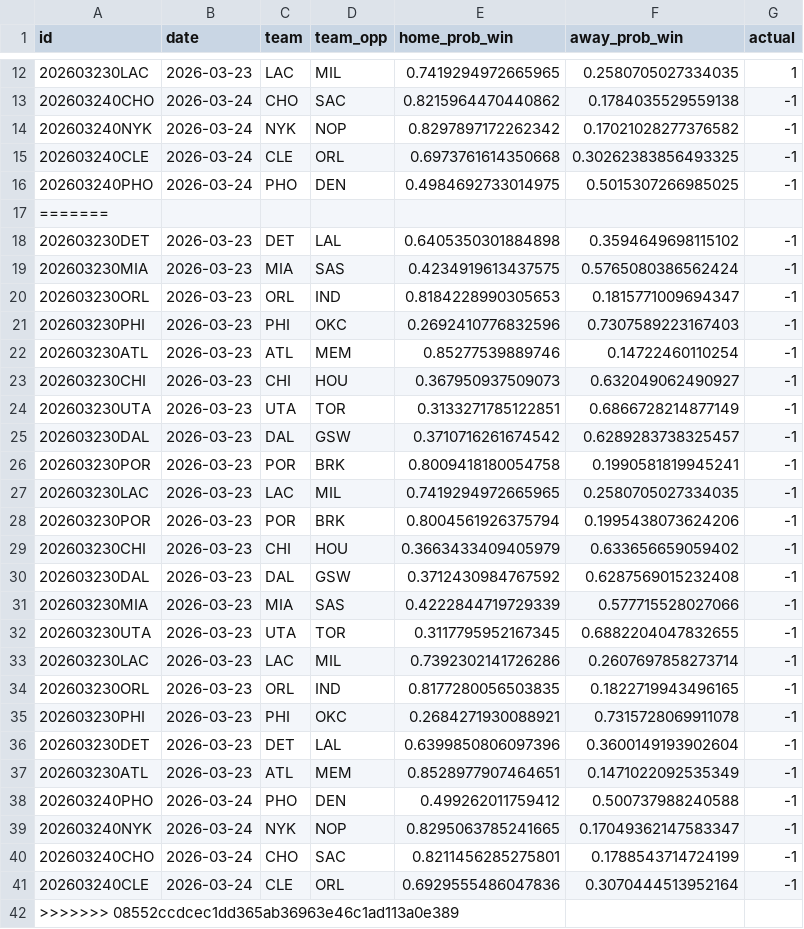
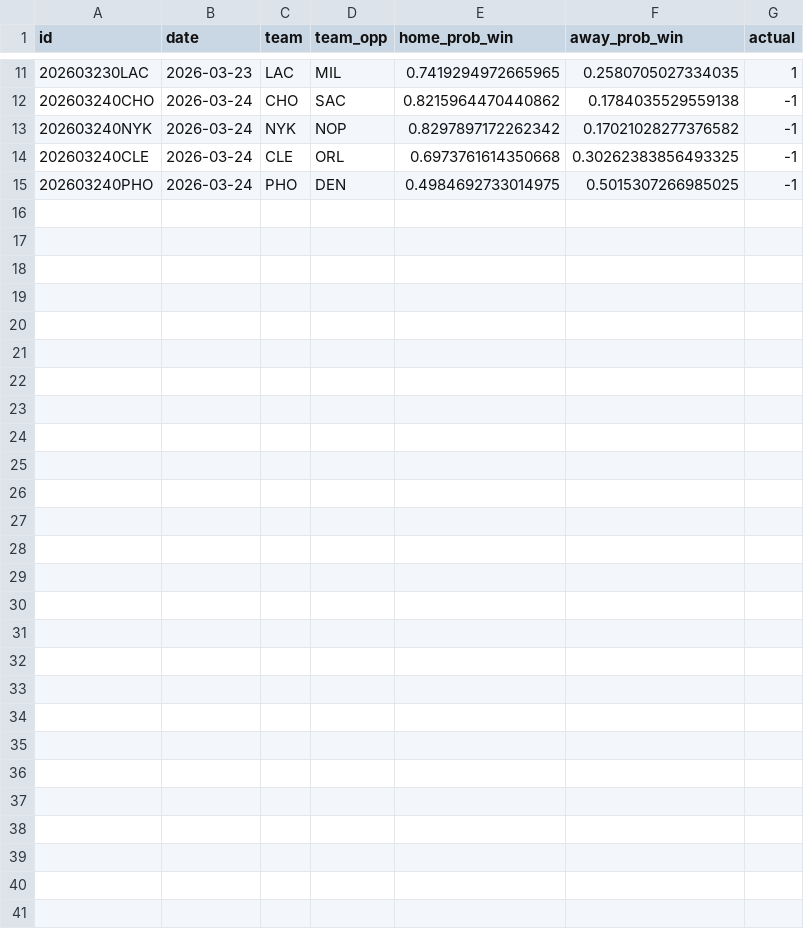
Before and after one commit to RaresPetrisor22/predicting-nba-games-ml, a CSV file: data/predictions.csv, drawn as a sheet; only a part is shown, gaps mark what is left out; the diff covers the shown part only.

Commit message:
updated data

```diff
--- a/data/predictions.csv
+++ b/data/predictions.csv
@@ -16,27 +15 @@ id,date,team,team_opp,home_prob_win,away_prob_win,actual
 202603240PHO,2026-03-24,PHO,DEN,0.4984692733014975,0.5015307266985025,-1
-=======
-202603230DET,2026-03-23,DET,LAL,0.6405350301884898,0.3594649698115102,-1
-202603230MIA,2026-03-23,MIA,SAS,0.4234919613437575,0.5765080386562424,-1
-202603230ORL,2026-03-23,ORL,IND,0.8184228990305653,0.1815771009694347,-1
-202603230PHI,2026-03-23,PHI,OKC,0.2692410776832596,0.7307589223167403,-1
-202603230ATL,2026-03-23,ATL,MEM,0.85277539889746,0.14722460110254,-1
-202603230CHI,2026-03-23,CHI,HOU,0.367950937509073,0.632049062490927,-1
-202603230UTA,2026-03-23,UTA,TOR,0.3133271785122851,0.6866728214877149,-1
-202603230DAL,2026-03-23,DAL,GSW,0.3710716261674542,0.6289283738325457,-1
-202603230POR,2026-03-23,POR,BRK,0.8009418180054758,0.1990581819945241,-1
-202603230LAC,2026-03-23,LAC,MIL,0.7419294972665965,0.2580705027334035,-1
-202603230POR,2026-03-23,POR,BRK,0.8004561926375794,0.1995438073624206,-1
-202603230CHI,2026-03-23,CHI,HOU,0.3663433409405979,0.633656659059402,-1
-202603230DAL,2026-03-23,DAL,GSW,0.3712430984767592,0.6287569015232408,-1
-202603230MIA,2026-03-23,MIA,SAS,0.4222844719729339,0.577715528027066,-1
-202603230UTA,2026-03-23,UTA,TOR,0.3117795952167345,0.6882204047832655,-1
-202603230LAC,2026-03-23,LAC,MIL,0.7392302141726286,0.2607697858273714,-1
-202603230ORL,2026-03-23,ORL,IND,0.8177280056503835,0.1822719943496165,-1
-202603230PHI,2026-03-23,PHI,OKC,0.2684271930088921,0.7315728069911078,-1
-202603230DET,2026-03-23,DET,LAL,0.6399850806097396,0.3600149193902604,-1
-202603230ATL,2026-03-23,ATL,MEM,0.8528977907464651,0.1471022092535349,-1
-202603240PHO,2026-03-24,PHO,DEN,0.499262011759412,0.500737988240588,-1
-202603240NYK,2026-03-24,NYK,NOP,0.8295063785241665,0.17049362147583347,-1
-202603240CHO,2026-03-24,CHO,SAC,0.8211456285275801,0.1788543714724199,-1
-202603240CLE,2026-03-24,CLE,ORL,0.6929555486047836,0.3070444513952164,-1
->>>>>>> 08552ccdcec1dd365ab36963e46c1ad113a0e389
```
Also changed, not shown: 1 removed row elsewhere in this file, 2 other files.
